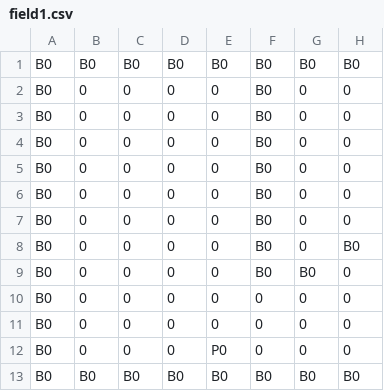
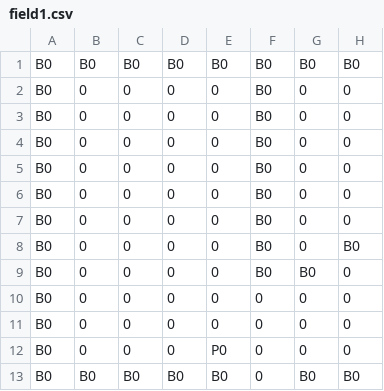
Before and after one commit to AkiraFuku/AL4SLAN, a CSV file: Resources/Stage/field1.csv, drawn as a sheet; only a part is shown; the diff names each change by its address in the sheet, - before the commit and + after, or states it on an @@ line.

```diff
--- a/Resources/Stage/field1.csv
+++ b/Resources/Stage/field1.csv
-F13: B0
+F13: 0
```
Also changed, not shown: 2 other files.
